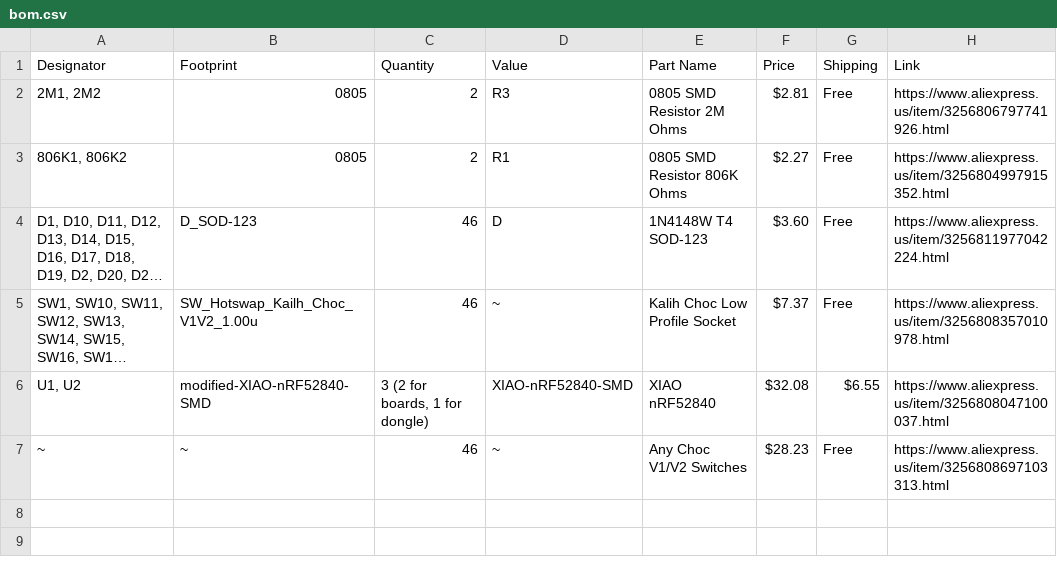
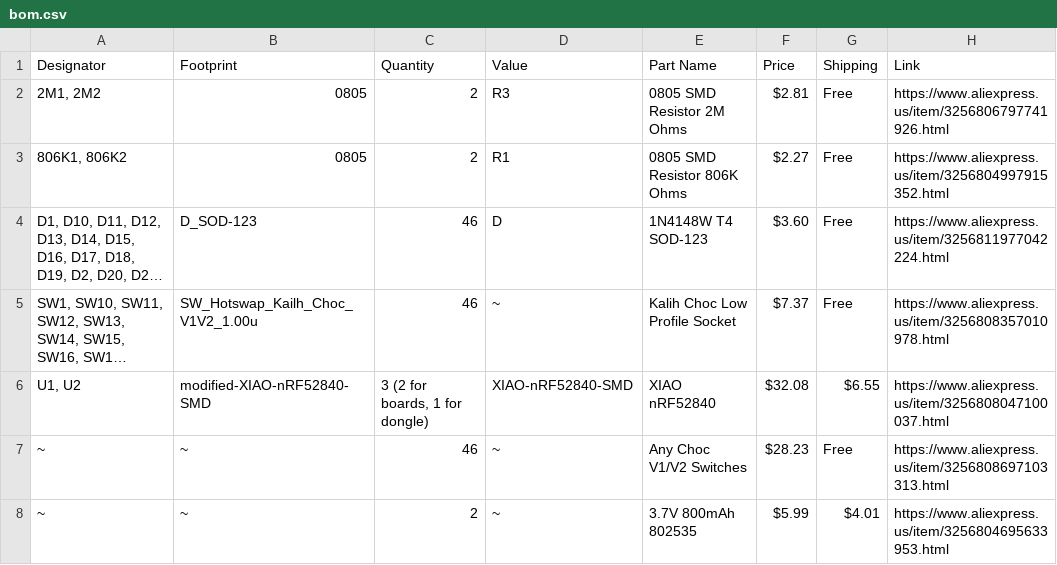
Before and after one commit to H3LLP/Ergo-Split, a CSV file: bom.csv, drawn as a sheet; long unchanged cells end in ….

Commit message:
Update bom.csv

```diff
--- a/bom.csv
+++ b/bom.csv
@@ -7 +7,2 @@ Designator,Footprint,Quantity,Value,Part Name,Price,Shipping,Link
 ~,~,46,~,Any Choc V1/V2 Switches,$28.23,Free,https://www.aliexpress.us/item/3256808697103313.html
+~,~,2,~,3.7V 800mAh 802535,$5.99,$4.01,https://www.aliexpress.us/item/3256804695633953.html
```
